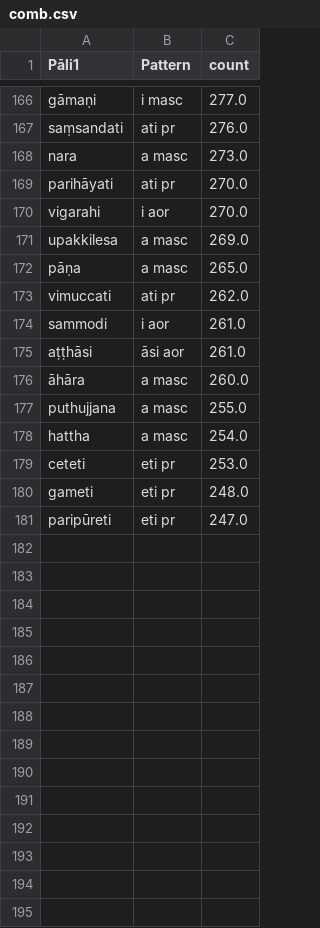
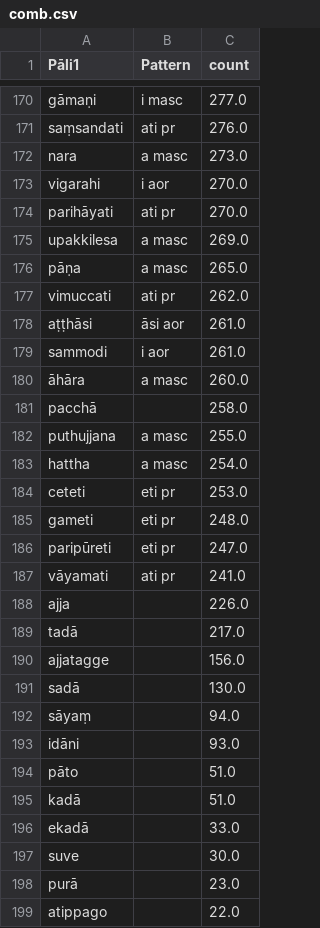
Before and after one commit to Devamitta/word-frequency, a CSV file: frequent-words/comb.csv, drawn as a sheet; only a part is shown, gaps mark what is left out; the diff covers the shown part only.

```diff
--- a/frequent-words/comb.csv
+++ b/frequent-words/comb.csv
@@ -168,4 +172,4 @@ saṃsandati	ati pr	276.0
 nara	a masc	273.0
+vigarahi	i aor	270.0
 parihāyati	ati pr	270.0
-vigarahi	i aor	270.0
 upakkilesa	a masc	269.0
@@ -173,5 +177,6 @@ pāṇa	a masc	265.0
 vimuccati	ati pr	262.0
+aṭṭhāsi	āsi aor	261.0
 sammodi	i aor	261.0
-aṭṭhāsi	āsi aor	261.0
 āhāra	a masc	260.0
+pacchā		258.0
 puthujjana	a masc	255.0
@@ -181 +186,14 @@ gameti	eti pr	248.0
 paripūreti	eti pr	247.0
+vāyamati	ati pr	241.0
+ajja		226.0
+tadā		217.0
+ajjatagge		156.0
+sadā		130.0
+sāyaṃ		94.0
+idāni		93.0
+pāto		51.0
+kadā		51.0
+ekadā		33.0
+suve		30.0
+purā		23.0
+atippago		22.0
```
Also changed, not shown: 4 added rows and 3 moved rows elsewhere in this file, curated-sources/1000-words.csv, frequent-words/a-masc.csv, 6 other files.
